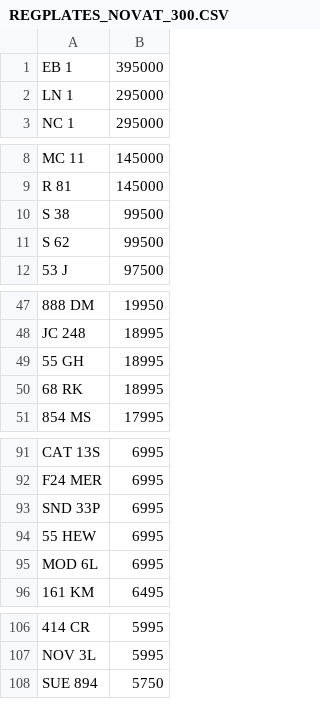
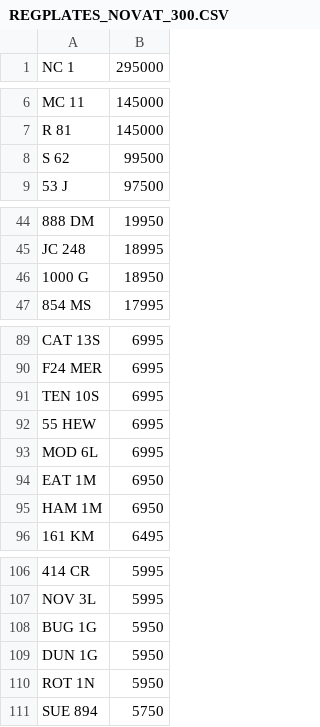
Before and after one commit to jamessaperia/simplyreg, a CSV file: csv/REGPLATES_NOVAT_300.CSV, drawn as a sheet; only a part is shown, gaps mark what is left out; removed rows and columns are numbered as before the commit, all else as after; the diff covers the shown part only; the diff names each change by its address in the sheet, - before the commit and + after, or states it on an @@ line.

Commit message:
Update REGPLATES_NOVAT_300.CSV

```diff
--- a/csv/REGPLATES_NOVAT_300.CSV
+++ b/csv/REGPLATES_NOVAT_300.CSV
-row 1: EB 1 | 395000
-row 2: LN 1 | 295000
-row 10: S 38 | 99500
-row 49: 55 GH | 18995
-row 50: 68 RK | 18995
+row 46: 1000 G | 18950
-A91: SND 33P
+A91: TEN 10S
+row 94: EAT 1M | 6950
+row 95: HAM 1M | 6950
+row 108: BUG 1G | 5950
+row 109: DUN 1G | 5950
+row 110: ROT 1N | 5950
```
Also changed, not shown: 4 added rows and 1 removed row elsewhere in this file.
